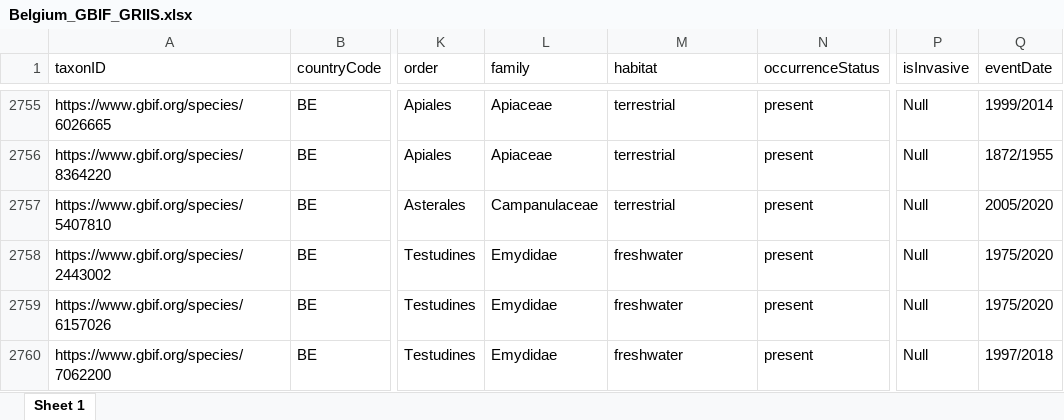
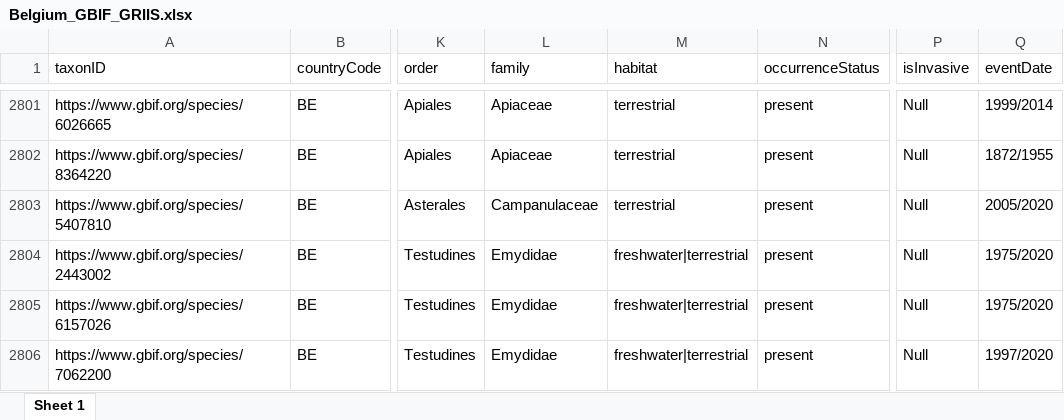
Before and after one commit to trias-project/unified-checklist, an Excel workbook: data/processed/Belgium_GBIF_GRIIS.xlsx, sheet Sheet 1, drawn as a sheet; only a part is shown, gaps mark what is left out; values as stored, in another font and other column widths than the file's, no borders; addresses are those after the commit; the diff covers the shown part only; the diff names each change by its address in the sheet, - before the commit and + after, or states it on an @@ line.

```diff
--- a/data/processed/Belgium_GBIF_GRIIS.xlsx (sheet Sheet 1)
+++ b/data/processed/Belgium_GBIF_GRIIS.xlsx (sheet Sheet 1)
-M2804:M2806 (habitat): freshwater
+M2804:M2806 (habitat): freshwater|terrestrial
-Q2806 (eventDate): 1997/2018
+Q2806 (eventDate): 1997/2020
```
Also changed, not shown: 49 added rows and 43 edited cells elsewhere in this sheet, 15 other files.
